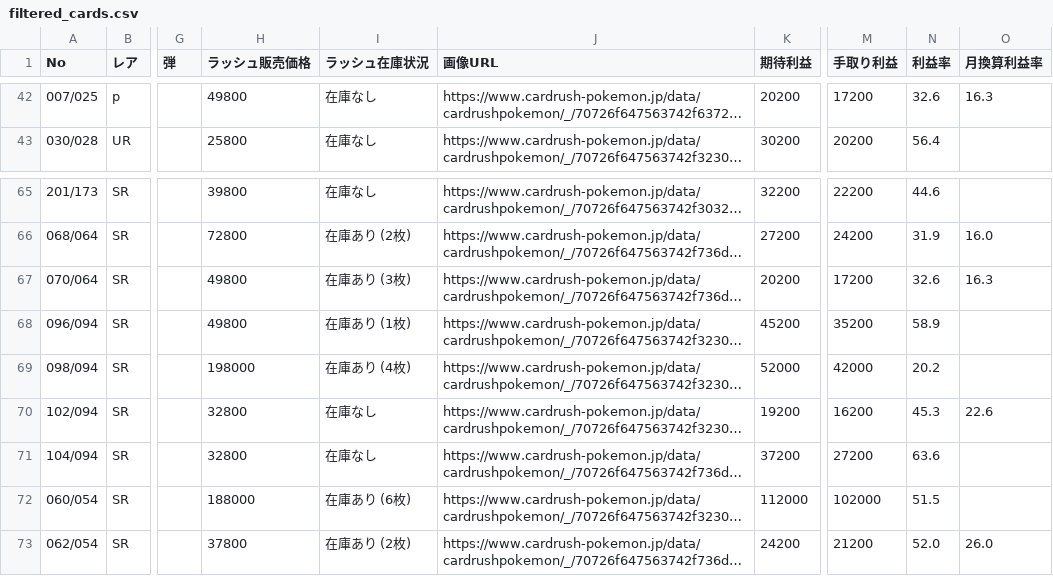
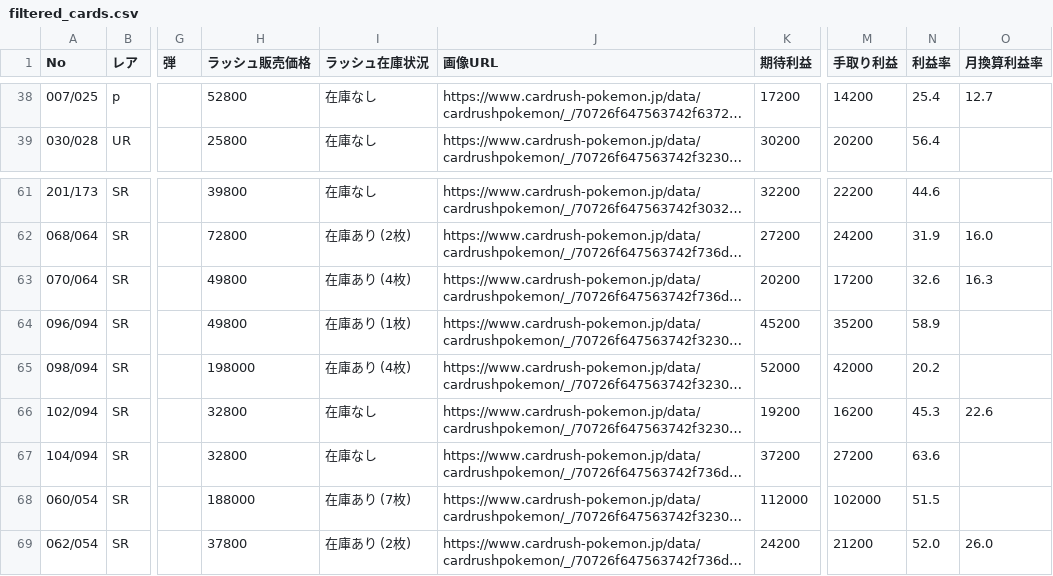
Before and after one commit to yousunafu/POKE-PSA10, a CSV file: filtered_cards.csv, drawn as a sheet; only a part is shown, gaps mark what is left out; long unchanged cells end in …; addresses are those after the commit; the diff covers the shown part only; the diff names each change by its address in the sheet, - before the commit and + after, or states it on an @@ line.

```diff
--- a/filtered_cards.csv
+++ b/filtered_cards.csv
-H38 (ラッシュ販売価格): 49800
+H38 (ラッシュ販売価格): 52800
-K38 (期待利益): 20200
+K38 (期待利益): 17200
-M38 (手取り利益): 17200
+M38 (手取り利益): 14200
-N38 (利益率): 32.6
+N38 (利益率): 25.4
-O38 (月換算利益率): 16.3
+O38 (月換算利益率): 12.7
-I63 (ラッシュ在庫状況): 在庫あり (3枚)
+I63 (ラッシュ在庫状況): 在庫あり (4枚)
-I68 (ラッシュ在庫状況): 在庫あり (6枚)
+I68 (ラッシュ在庫状況): 在庫あり (7枚)
```
Also changed, not shown: 4 removed rows and 60 edited cells elsewhere in this file, merged_card_data.csv.
